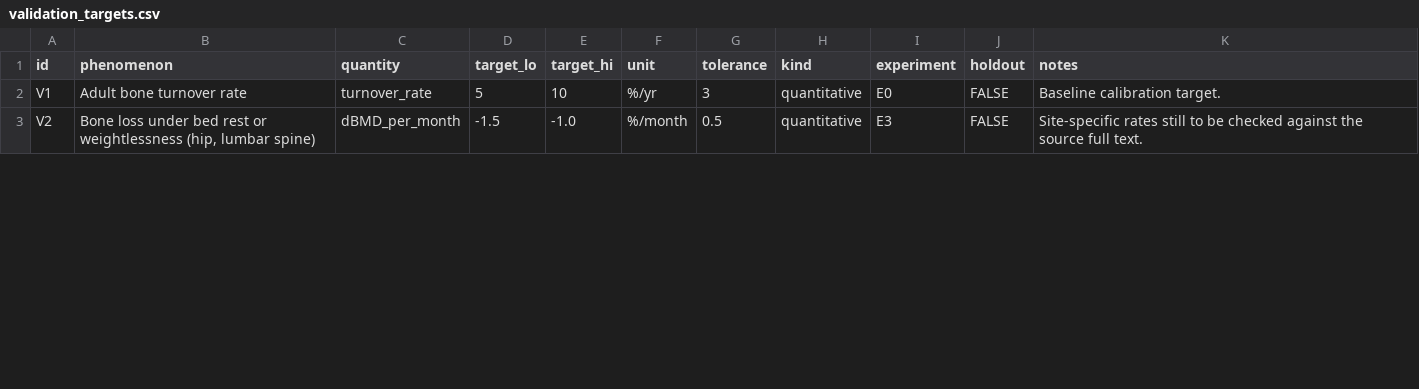
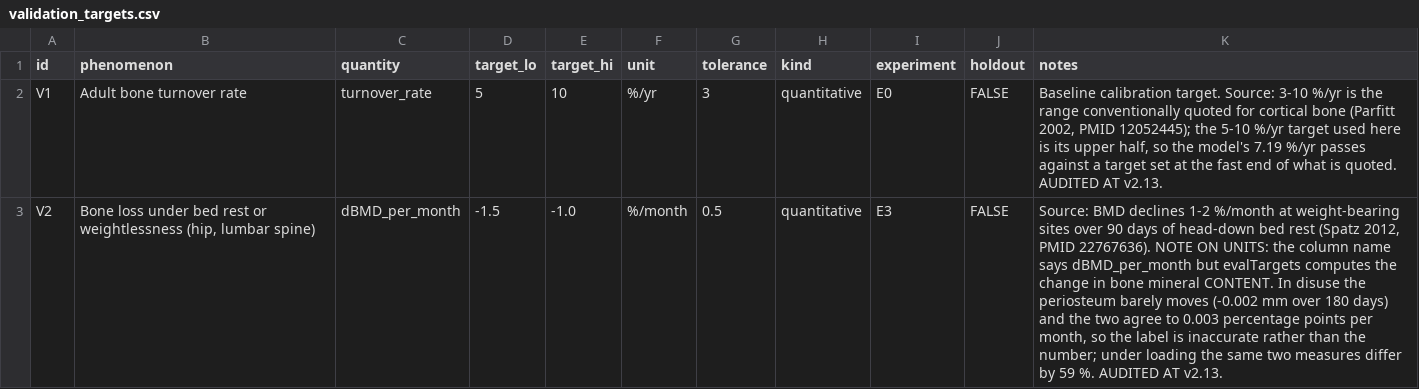
Before and after one commit to myhsieh1002/bone-mechanostat, a CSV file: data/validation_targets.csv, drawn as a sheet; only a part is shown; the diff covers the shown part only; the diff names each change by its address in the sheet, - before the commit and + after, or states it on an @@ line.

```diff
--- a/data/validation_targets.csv
+++ b/data/validation_targets.csv
-K2 (notes): …calibration target.
+K2 (notes): …calibration target. Source: 3-10 %/yr is the range conventionally quoted for cortical bone (Parfitt 2002, PMID 12052445); the 5-10 %/yr target used here is its upper half, so the model's 7.19 %/yr passes against a target set at the fast end of what is quoted. AUDITED AT v2.13.
-K3 (notes): Site-specific rates still to be checked against the source full text.
+K3 (notes): Source: BMD declines 1-2 %/month at weight-bearing sites over 90 days of head-down bed rest (Spatz 2012, PMID 22767636). NOTE ON UNITS: the column name says dBMD_per_month but evalTargets computes the change in bone mineral CONTENT. In disuse the periosteum barely moves (-0.002 mm over 180 days) and the two agree to 0.003 percentage points per month, so the label is inaccurate rather than the number; under loading the same two measures differ by 59 %. AUDITED AT v2.13.
```
Also changed, not shown: 1 edited cell elsewhere in this file, 2 other files.
